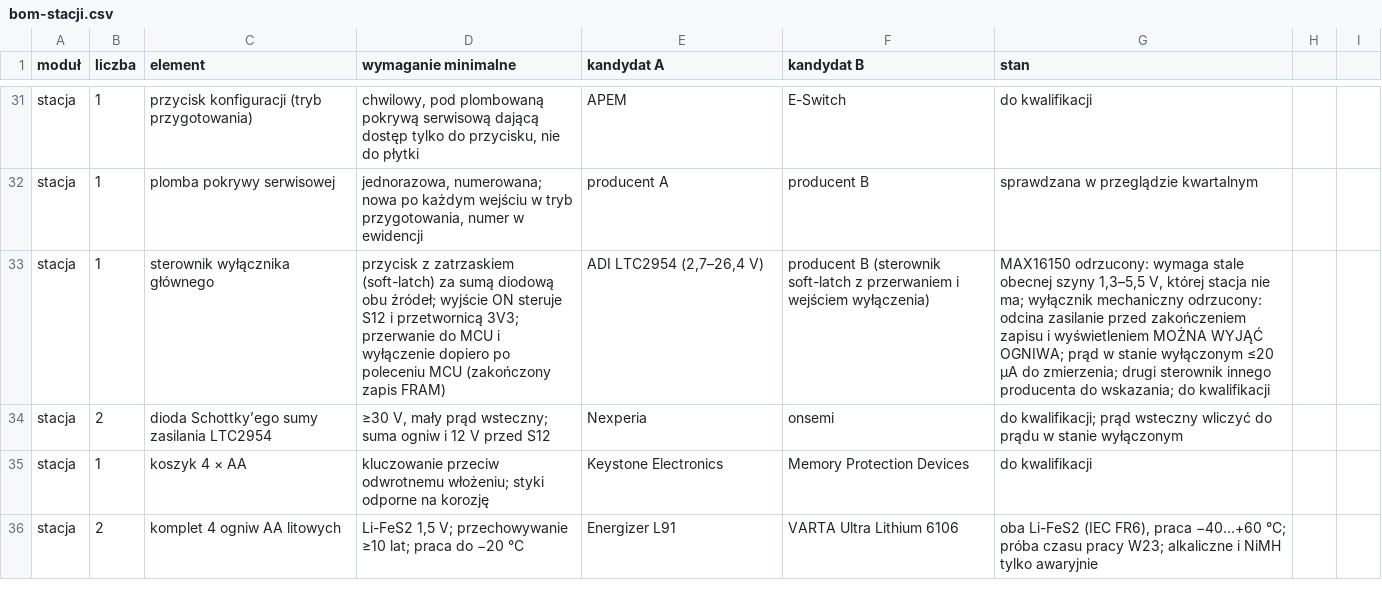
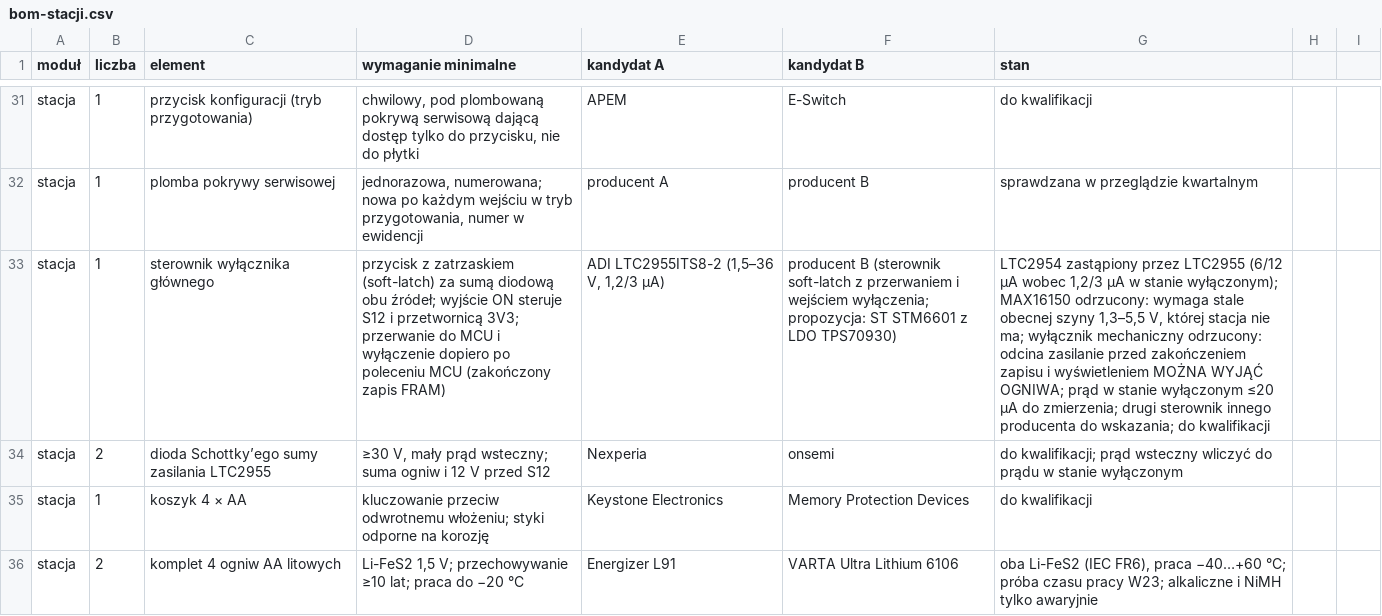
Before and after one commit to tmierzwa/WICI, a CSV file: docs/spec/bom-stacji.csv, drawn as a sheet; only a part is shown, gaps mark what is left out; the diff names each change by its address in the sheet, - before the commit and + after, or states it on an @@ line.

```diff
--- a/docs/spec/bom-stacji.csv
+++ b/docs/spec/bom-stacji.csv
-E33 (kandydat A): ADI LTC2954 (2,7–26,4 V)
+E33 (kandydat A): ADI LTC2955ITS8-2 (1,5–36 V, 1,2/3 µA)
-F33 (kandydat B): …i wejściem wyłączenia)
+F33 (kandydat B): …i wejściem wyłączenia; propozycja: ST STM6601 z LDO TPS70930)
-G33 (stan): MAX16150 odrzucony:…
+G33 (stan): LTC2954 zastąpiony przez LTC2955 (6/12 µA wobec 1,2/3 µA w stanie wyłączonym); MAX16150 odrzucony:…
-C34 (element): dioda Schottky’ego sumy zasilania LTC2954
+C34 (element): dioda Schottky’ego sumy zasilania LTC2955
```
Also changed, not shown: 8 other files.
